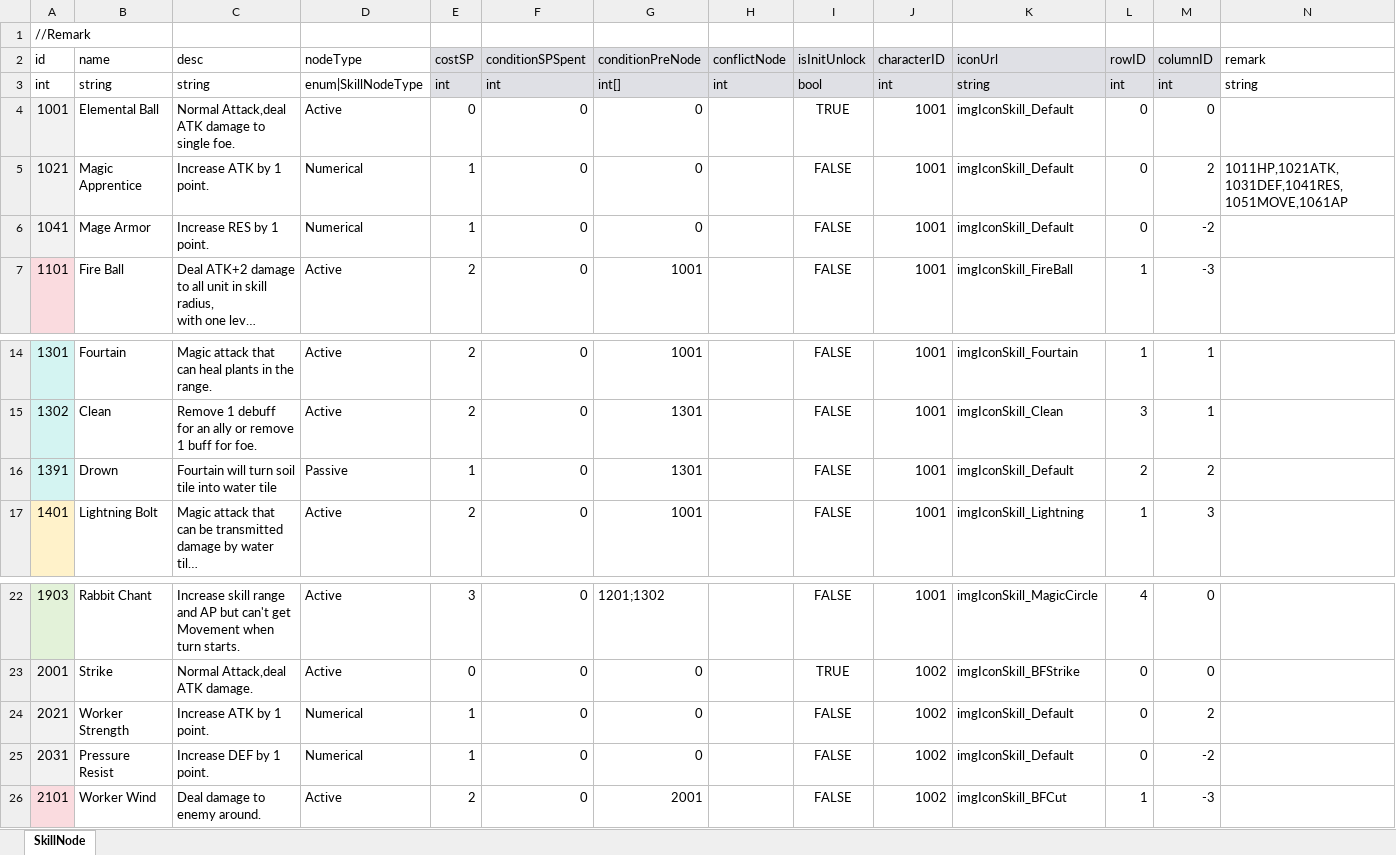
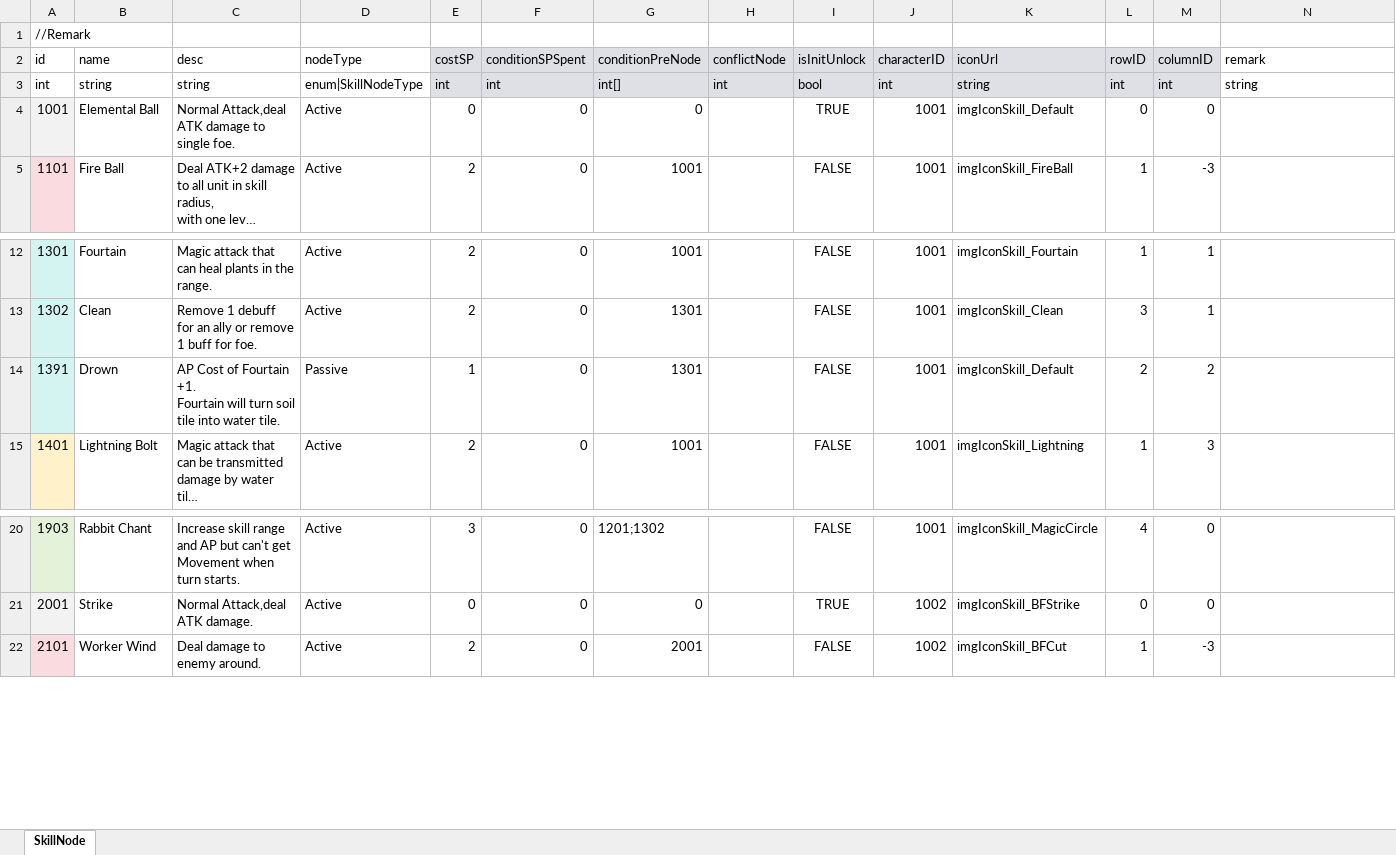
Before and after one commit to LUOHONGPENG/HermitRabbit, an Excel workbook: Assets/Excel/SkillNode.xlsx, sheet SkillNode, drawn as a sheet; only a part is shown, gaps mark what is left out; long unchanged cells end in …; values as stored, in another font and other column widths than the file's, no borders; removed rows and columns are numbered as before the commit, all else as after; ↵ is a line break in a cell; the diff names each change by its address in the sheet, - before the commit and + after, or states it on an @@ line.

Commit message:
DeleteSkillNode

```diff
--- a/Assets/Excel/SkillNode.xlsx (sheet SkillNode)
+++ b/Assets/Excel/SkillNode.xlsx (sheet SkillNode)
-row 5: 1021 | Magic Apprentice | Increase ATK by 1 point. | Numerical | 1 | 0 | 0 |  | FALSE | 1001 | imgIconSkill_Default | 0 | 2 | 1011HP,1021ATK,1031DEF,1041RES,1051MOVE,1061AP
-row 6: 1041 | Mage Armor | Increase RES by 1 point. | Numerical | 1 | 0 | 0 |  | FALSE | 1001 | imgIconSkill_Default | 0 | -2
-C14 (desc): Fourtain will turn soil tile into water tile
+C14 (desc): AP Cost of Fourtain +1. ↵ Fourtain will turn soil tile into water tile.
-row 24: 2021 | Worker Strength | Increase ATK by 1 point. | Numerical | 1 | 0 | 0 |  | FALSE | 1002 | imgIconSkill_Default | 0 | 2
-row 25: 2031 | Pressure Resist | Increase DEF by 1 point. | Numerical | 1 | 0 | 0 |  | FALSE | 1002 | imgIconSkill_Default | 0 | -2
```
Also changed, not shown: 3 other files.
